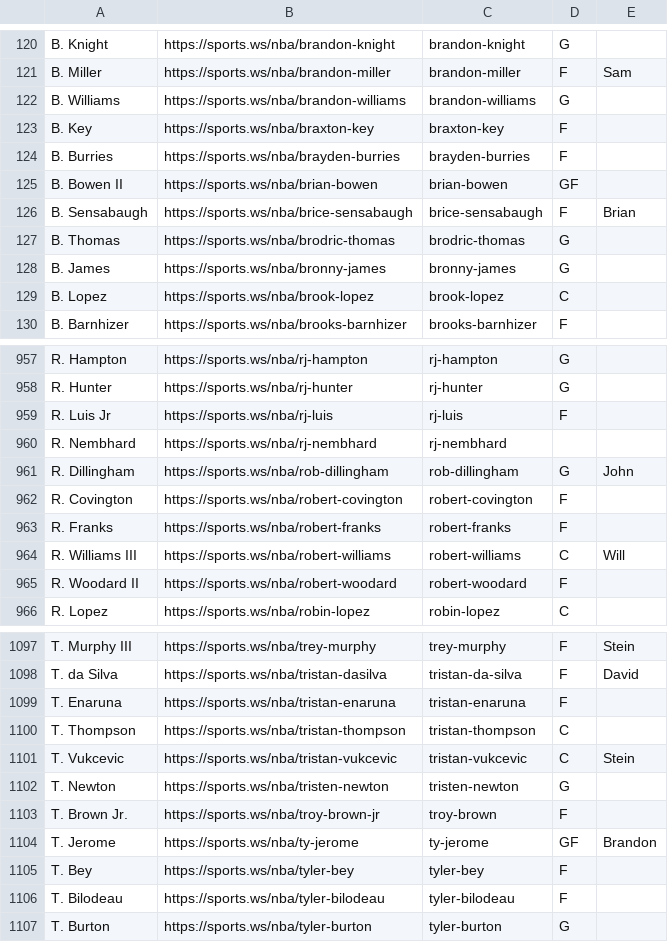
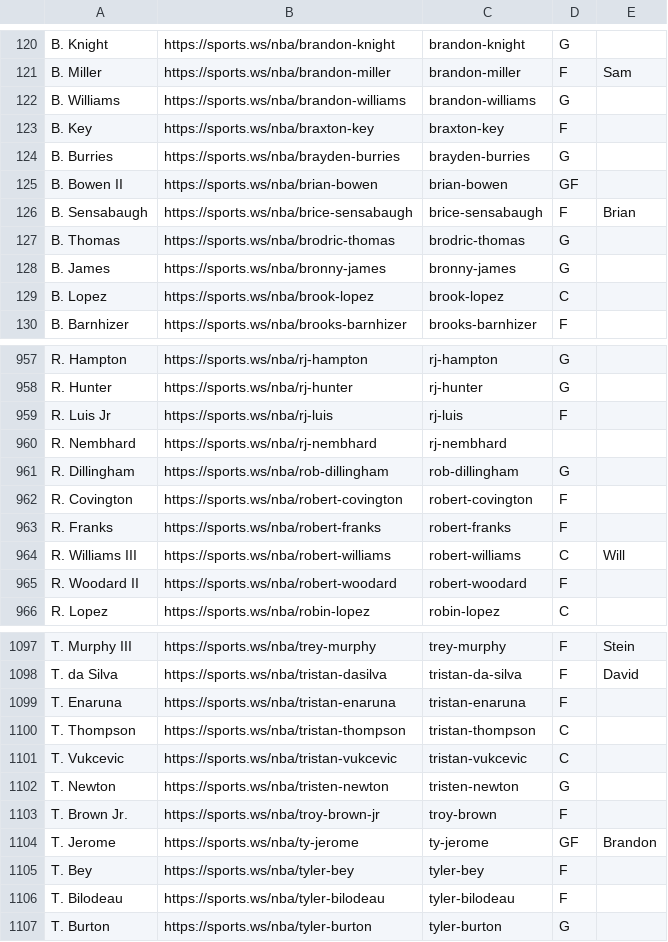
Before and after one commit to b-harr/dmcb, a CSV file: data/sportsws_positions.csv, drawn as a sheet; only a part is shown, gaps mark what is left out.

```diff
--- a/data/sportsws_positions.csv
+++ b/data/sportsws_positions.csv
@@ -123,3 +123,3 @@ B. Williams,https://sports.ws/nba/brandon-williams,brandon-williams,G,
 B. Key,https://sports.ws/nba/braxton-key,braxton-key,F,
-B. Burries,https://sports.ws/nba/brayden-burries,brayden-burries,F,
+B. Burries,https://sports.ws/nba/brayden-burries,brayden-burries,G,
 B. Bowen II,https://sports.ws/nba/brian-bowen,brian-bowen,GF,
@@ -960,3 +960,3 @@ R. Luis Jr,https://sports.ws/nba/rj-luis,rj-luis,F,
 R. Nembhard,https://sports.ws/nba/rj-nembhard,rj-nembhard,,
-R. Dillingham,https://sports.ws/nba/rob-dillingham,rob-dillingham,G,John
+R. Dillingham,https://sports.ws/nba/rob-dillingham,rob-dillingham,G,
 R. Covington,https://sports.ws/nba/robert-covington,robert-covington,F,
@@ -1100,3 +1100,3 @@ T. Enaruna,https://sports.ws/nba/tristan-enaruna,tristan-enaruna,F,
 T. Thompson,https://sports.ws/nba/tristan-thompson,tristan-thompson,C,
-T. Vukcevic,https://sports.ws/nba/tristan-vukcevic,tristan-vukcevic,C,Stein
+T. Vukcevic,https://sports.ws/nba/tristan-vukcevic,tristan-vukcevic,C,
 T. Newton,https://sports.ws/nba/tristen-newton,tristen-newton,G,
```
Also changed, not shown: data/contract_types.csv, data/spotrac_contracts.csv.
